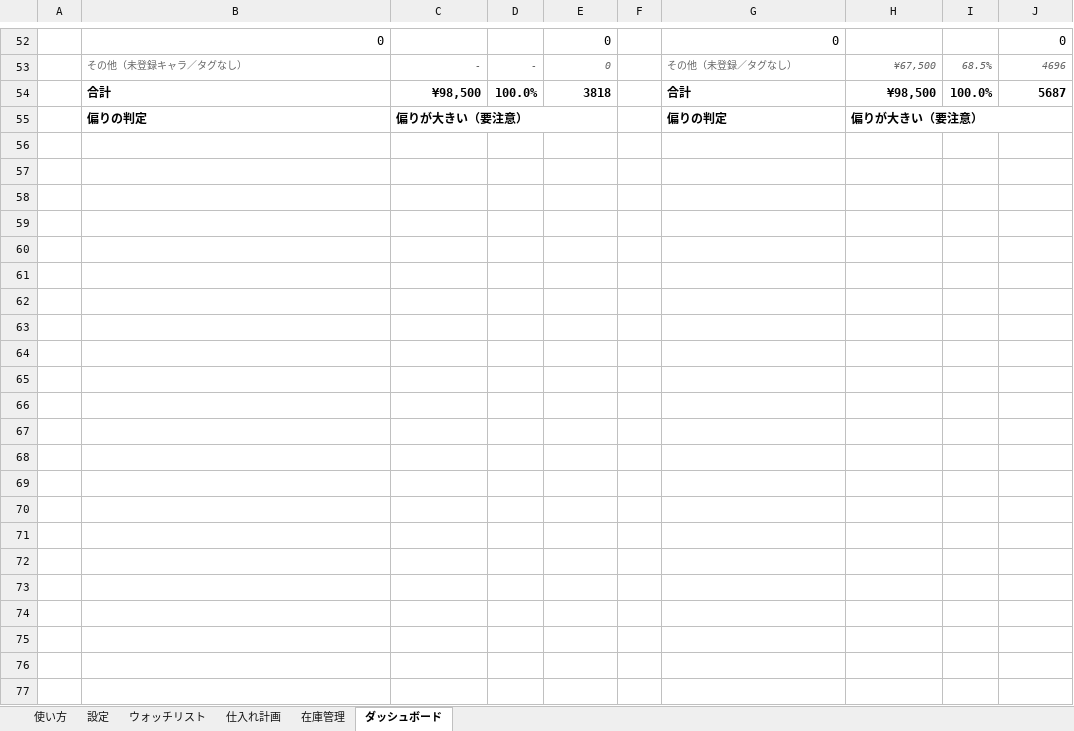
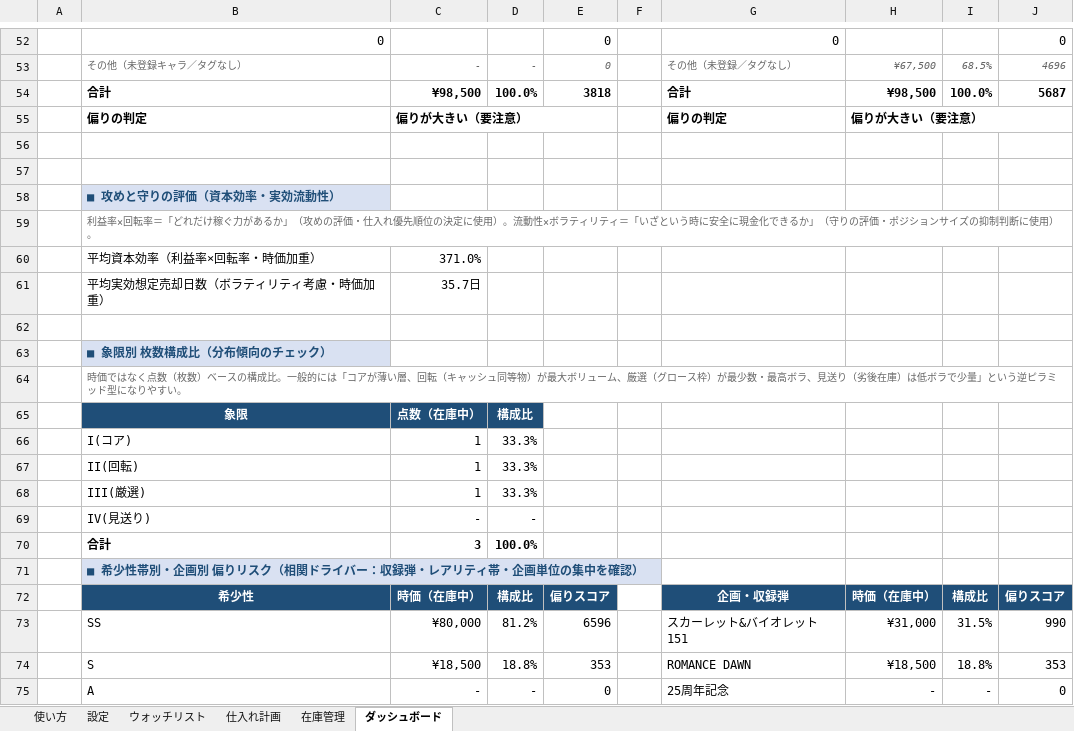
Before and after one commit to e006-coder/-, an Excel workbook: inventory-portfolio/在庫ポートフォリオ管理.xlsx, sheet ダッシュボード, drawn as a sheet; only a part is shown, gaps mark what is left out; values as stored, in another font and other column widths than the file's, no borders; charts and pictures and conditional formats not drawn; the diff covers the shown part only; the diff names each change by its address in the sheet, - before the commit and + after, or states it on an @@ line.

```diff
--- a/inventory-portfolio/在庫ポートフォリオ管理.xlsx (sheet ダッシュボード)
+++ b/inventory-portfolio/在庫ポートフォリオ管理.xlsx (sheet ダッシュボード)
+row 56: (empty)
+row 57: (empty)
+row 58:  | ■ 攻めと守りの評価（資本効率・実効流動性）
+row 59:  | 利益率×回転率＝「どれだけ稼ぐ力があるか」（攻めの評価・仕入れ優先順位の決定に使用）。流動性×ボラティリティ＝「いざという時に安全に現金化できるか」（守りの評価・ポジションサイズの抑制判断に使用）。
+row 60:  | 平均資本効率（利益率×回転率・時価加重） | 371.0%
+row 61:  | 平均実効想定売却日数（ボラティリティ考慮・時価加重） | 35.7日
+row 62: (empty)
+row 63:  | ■ 象限別 枚数構成比（分布傾向のチェック）
+row 64:  | 時価ではなく点数（枚数）ベースの構成比。一般的には「コアが薄い層、回転（キャッシュ同等物）が最大ボリューム、厳選（グロース枠）が最少数・最高ボラ、見送り（劣後在庫）は低ボラで少量」という逆ピラミッド型になりやすい。
+row 65:  | 象限 | 点数（在庫中） | 構成比
+row 66:  | I(コア) | 1 | 33.3%
+row 67:  | II(回転) | 1 | 33.3%
+row 68:  | III(厳選) | 1 | 33.3%
+row 69:  | IV(見送り) | - | -
+row 70:  | 合計 | 3 | 100.0%
+row 71:  | ■ 希少性帯別・企画別 偏りリスク（相関ドライバー：収録弾・レアリティ帯・企画単位の集中を確認）
+row 72:  | 希少性 | 時価（在庫中） | 構成比 | 偏りスコア |  | 企画・収録弾 | 時価（在庫中） | 構成比 | 偏りスコア
+row 73:  | SS | ¥80,000 | 81.2% | 6596 |  | スカーレット&バイオレット 151 | ¥31,000 | 31.5% | 990
+row 74:  | S | ¥18,500 | 18.8% | 353 |  | ROMANCE DAWN | ¥18,500 | 18.8% | 353
+row 75:  | A | - | - | 0 |  | 25周年記念 | - | - | 0
```
Also changed, not shown: 20 added rows elsewhere in this sheet, sheet 設定, sheet 在庫管理, sheet ウォッチリスト, sheet 使い方, sheet 仕入れ計画, formulas that keep their value, charts or pictures, 5 other files.
